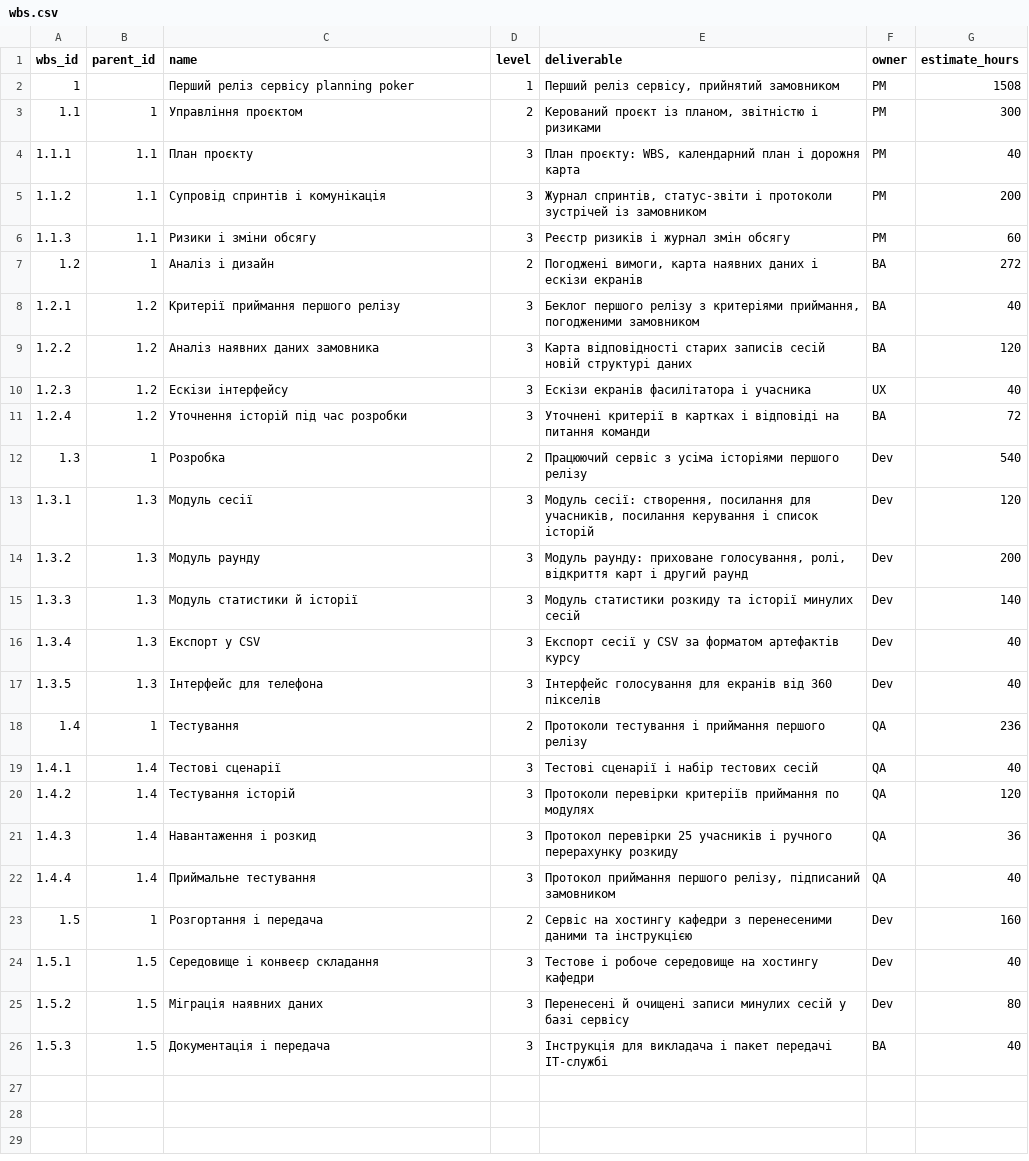
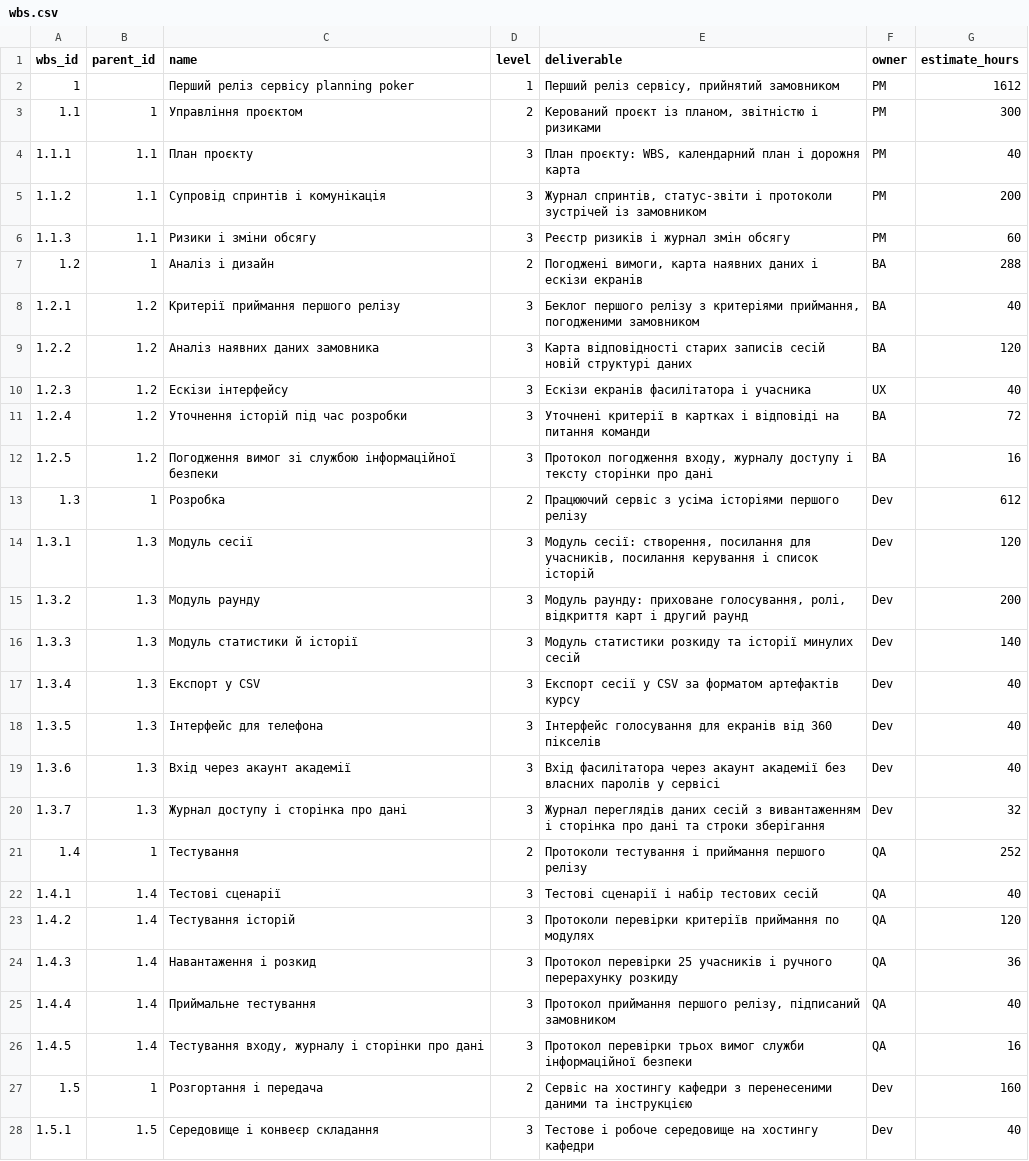
Before and after one commit to krtoxin/pm-2026-kn41-kutas, a CSV file: lr07_wbs/wbs.csv, drawn as a sheet; only a part is shown; the shorter side is filled out with more unchanged rows.

Commit message:
Update estimates and add new tasks in wbs.csv

```diff
--- a/lr07_wbs/wbs.csv
+++ b/lr07_wbs/wbs.csv
@@ -1,3 +1,3 @@
 wbs_id,parent_id,name,level,deliverable,owner,estimate_hours
-1,,Перший реліз сервісу planning poker,1,"Перший реліз сервісу, прийнятий замовником",PM,1508
+1,,Перший реліз сервісу planning poker,1,"Перший реліз сервісу, прийнятий замовником",PM,1612
 1.1,1,Управління проєктом,2,"Керований проєкт із планом, звітністю і ризиками",PM,300
@@ -6,3 +6,3 @@ wbs_id,parent_id,name,level,deliverable,owner,estimate_hours
 1.1.3,1.1,Ризики і зміни обсягу,3,Реєстр ризиків і журнал змін обсягу,PM,60
-1.2,1,Аналіз і дизайн,2,"Погоджені вимоги, карта наявних даних і ескізи екранів",BA,272
+1.2,1,Аналіз і дизайн,2,"Погоджені вимоги, карта наявних даних і ескізи екранів",BA,288
 1.2.1,1.2,Критерії приймання першого релізу,3,"Беклог першого релізу з критеріями приймання, погодженими замовником",BA,40
@@ -11,3 +11,4 @@ wbs_id,parent_id,name,level,deliverable,owner,estimate_hours
 1.2.4,1.2,Уточнення історій під час розробки,3,Уточнені критерії в картках і відповіді на питання команди,BA,72
-1.3,1,Розробка,2,Працюючий сервіс з усіма історіями першого релізу,Dev,540
+1.2.5,1.2,Погодження вимог зі службою інформаційної безпеки,3,"Протокол погодження входу, журналу доступу і тексту сторінки про дані",BA,16
+1.3,1,Розробка,2,Працюючий сервіс з усіма історіями першого релізу,Dev,612
 1.3.1,1.3,Модуль сесії,3,"Модуль сесії: створення, посилання для учасників, посилання керування і список історій",Dev,120
@@ -17,3 +18,5 @@ wbs_id,parent_id,name,level,deliverable,owner,estimate_hours
 1.3.5,1.3,Інтерфейс для телефона,3,Інтерфейс голосування для екранів від 360 пікселів,Dev,40
-1.4,1,Тестування,2,Протоколи тестування і приймання першого релізу,QA,236
+1.3.6,1.3,Вхід через акаунт академії,3,Вхід фасилітатора через акаунт академії без власних паролів у сервісі,Dev,40
+1.3.7,1.3,Журнал доступу і сторінка про дані,3,Журнал переглядів даних сесій з вивантаженням і сторінка про дані та строки зберігання,Dev,32
+1.4,1,Тестування,2,Протоколи тестування і приймання першого релізу,QA,252
 1.4.1,1.4,Тестові сценарії,3,Тестові сценарії і набір тестових сесій,QA,40
@@ -22,2 +25,3 @@ wbs_id,parent_id,name,level,deliverable,owner,estimate_hours
 1.4.4,1.4,Приймальне тестування,3,"Протокол приймання першого релізу, підписаний замовником",QA,40
+1.4.5,1.4,"Тестування входу, журналу і сторінки про дані",3,Протокол перевірки трьох вимог служби інформаційної безпеки,QA,16
 1.5,1,Розгортання і передача,2,Сервіс на хостингу кафедри з перенесеними даними та інструкцією,Dev,160
```
